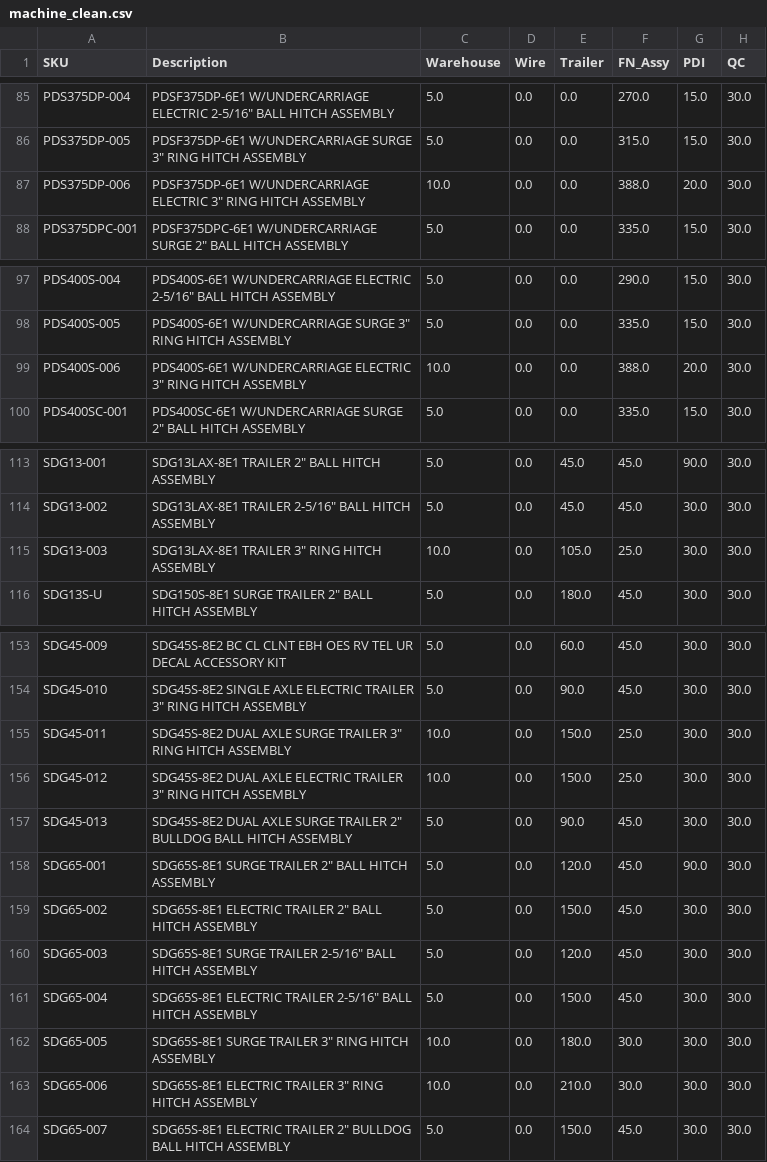
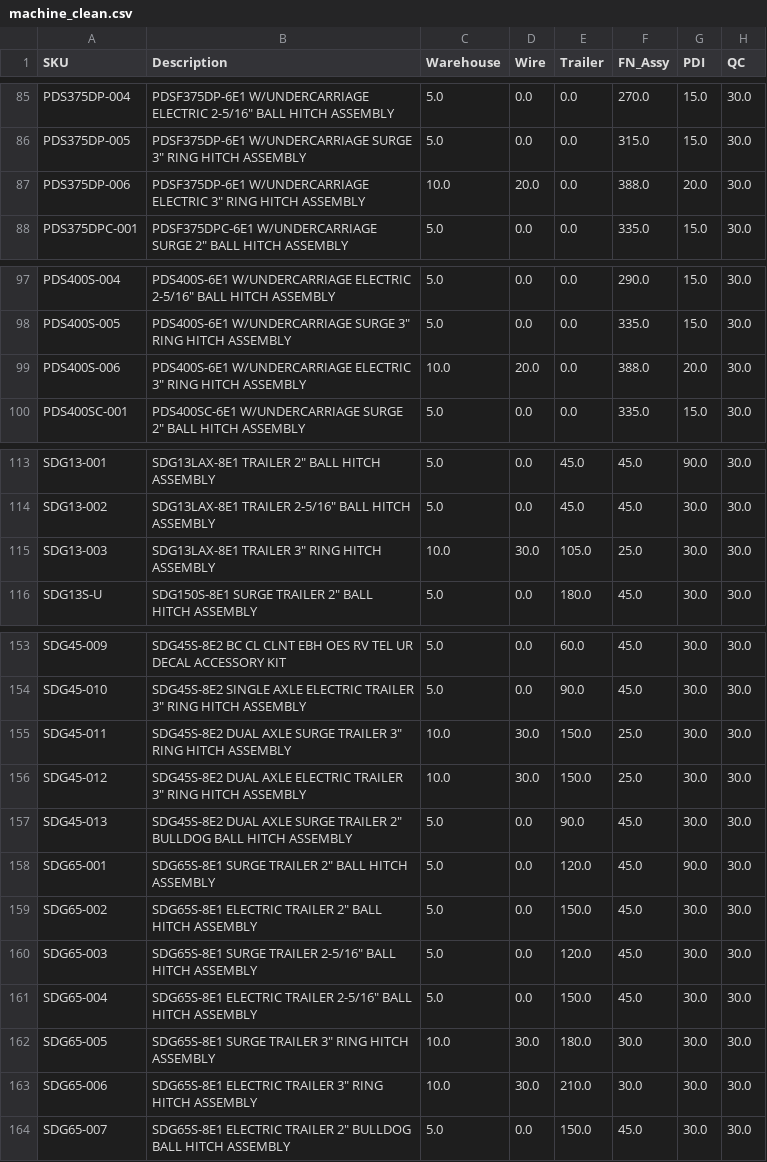
Before and after one commit to tritoan156/labor_model, a CSV file: data/machine_clean.csv, drawn as a sheet; only a part is shown, gaps mark what is left out; the diff covers the shown part only; the diff names each change by its address in the sheet, - before the commit and + after, or states it on an @@ line.

```diff
--- a/data/machine_clean.csv
+++ b/data/machine_clean.csv
-D87 (Wire): 0.0
+D87 (Wire): 20.0
-D99 (Wire): 0.0
+D99 (Wire): 20.0
-D115 (Wire): 0.0
+D115 (Wire): 30.0
-D155:D156 (Wire): 0.0
+D155:D156 (Wire): 30.0
-D162:D163 (Wire): 0.0
+D162:D163 (Wire): 30.0
```
Also changed, not shown: 11 edited cells elsewhere in this file.
